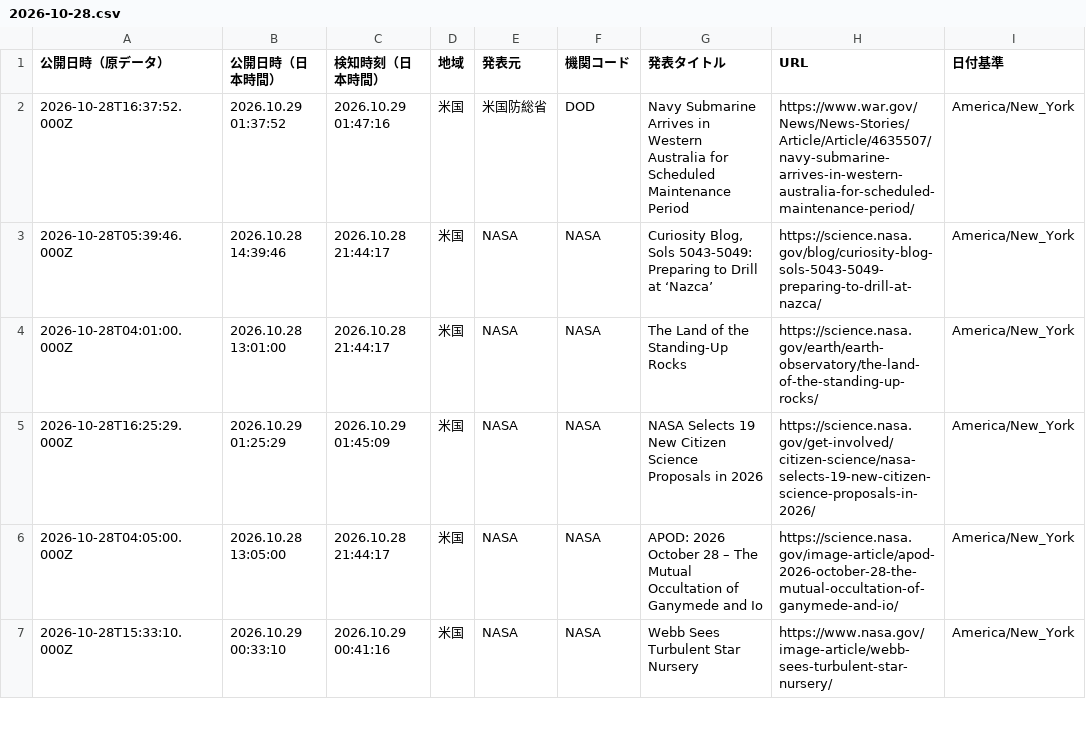
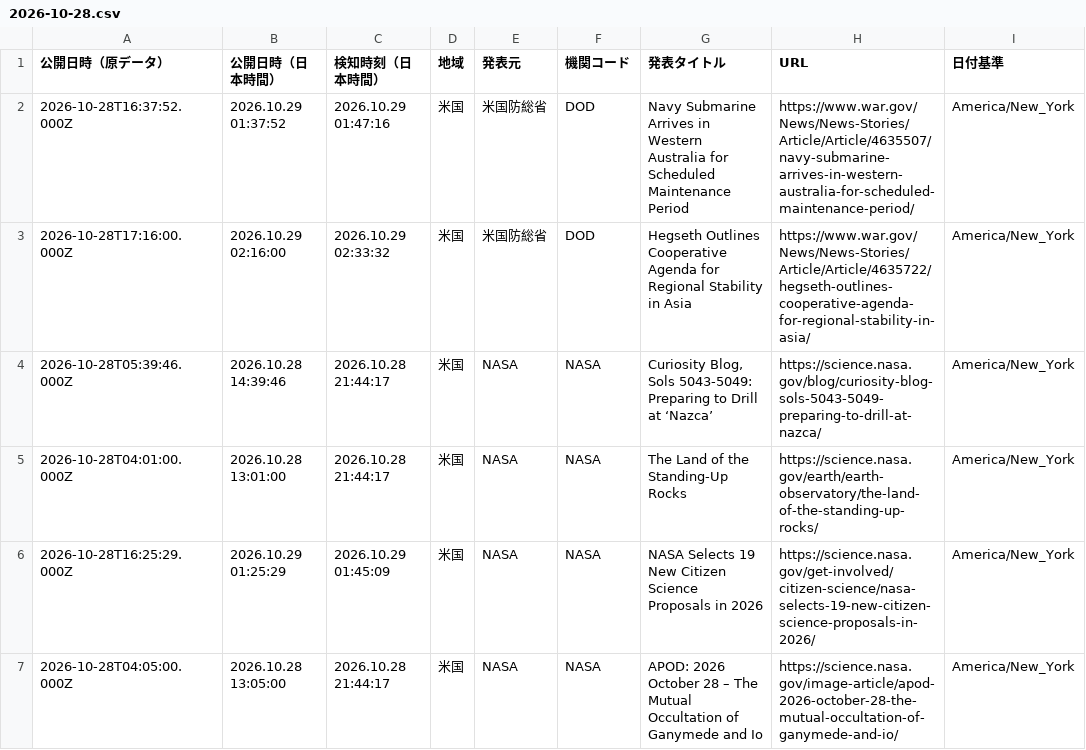
Before and after one commit to NewMill-cmd/kankocho-news-archive, a CSV file: data/us/2026-10-28.csv, drawn as a sheet; only a part is shown; the shorter side is filled out with more unchanged rows; the diff names each change by its address in the sheet, - before the commit and + after, or states it on an @@ line.

Commit message:
Archive us news 2026-10-28

```diff
--- a/data/us/2026-10-28.csv
+++ b/data/us/2026-10-28.csv
+row 3: 2026-10-28T17:16:00.000Z | 2026.10.29 02:16:00 | 2026.10.29 02:33:32 | 米国 | 米国防総省 | DOD | Hegseth Outlines Cooperative Agenda for Regional Stability in Asia | https://www.war.gov/News/News-Stories/Article/Article/4635722/hegseth-outlines-cooperative-agenda-for-regional-stability-in-asia/ | America/New_York
```
